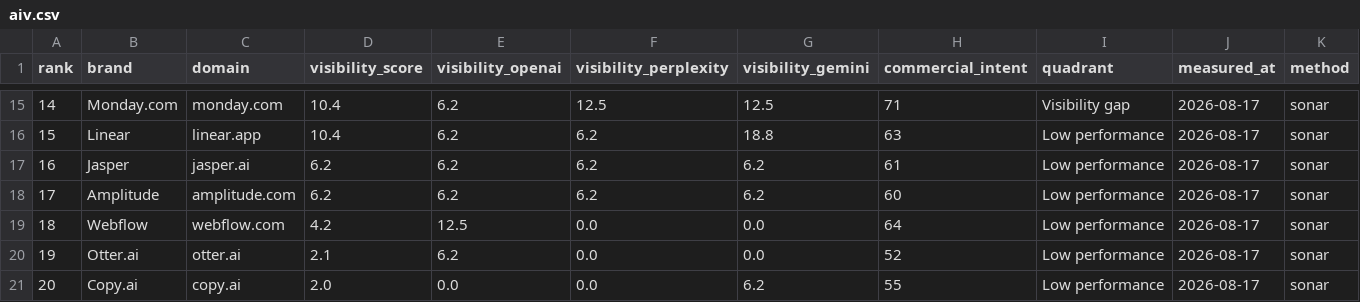
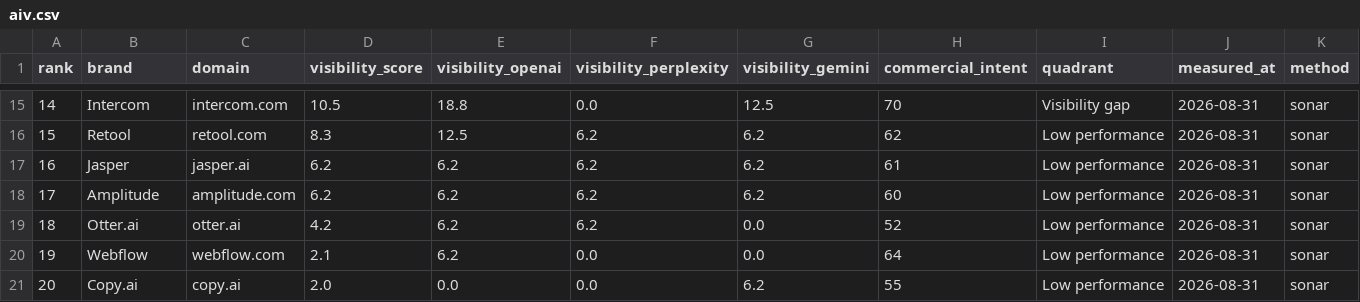
Before and after one commit to creanlab/ai-visibility-index, a CSV file: data/dabyte/aiv.csv, drawn as a sheet; only a part is shown, gaps mark what is left out; the diff covers the shown part only.

```diff
--- a/data/dabyte/aiv.csv
+++ b/data/dabyte/aiv.csv
@@ -15,7 +15,7 @@ rank,brand,domain,visibility_score,visibility_openai,visibility_perplexity,visib
-14,Monday.com,monday.com,10.4,6.2,12.5,12.5,71,Visibility gap,2026-08-17,sonar
-15,Linear,linear.app,10.4,6.2,6.2,18.8,63,Low performance,2026-08-17,sonar
-16,Jasper,jasper.ai,6.2,6.2,6.2,6.2,61,Low performance,2026-08-17,sonar
-17,Amplitude,amplitude.com,6.2,6.2,6.2,6.2,60,Low performance,2026-08-17,sonar
-18,Webflow,webflow.com,4.2,12.5,0.0,0.0,64,Low performance,2026-08-17,sonar
-19,Otter.ai,otter.ai,2.1,6.2,0.0,0.0,52,Low performance,2026-08-17,sonar
-20,Copy.ai,copy.ai,2.0,0.0,0.0,6.2,55,Low performance,2026-08-17,sonar
+14,Intercom,intercom.com,10.5,18.8,0.0,12.5,70,Visibility gap,2026-08-31,sonar
+15,Retool,retool.com,8.3,12.5,6.2,6.2,62,Low performance,2026-08-31,sonar
+16,Jasper,jasper.ai,6.2,6.2,6.2,6.2,61,Low performance,2026-08-31,sonar
+17,Amplitude,amplitude.com,6.2,6.2,6.2,6.2,60,Low performance,2026-08-31,sonar
+18,Otter.ai,otter.ai,4.2,6.2,6.2,0.0,52,Low performance,2026-08-31,sonar
+19,Webflow,webflow.com,2.1,6.2,0.0,0.0,64,Low performance,2026-08-31,sonar
+20,Copy.ai,copy.ai,2.0,0.0,0.0,6.2,55,Low performance,2026-08-31,sonar
```
Also changed, not shown: 76 edited cells elsewhere in this file, data/dablock/aiv.csv, 6 other files.
